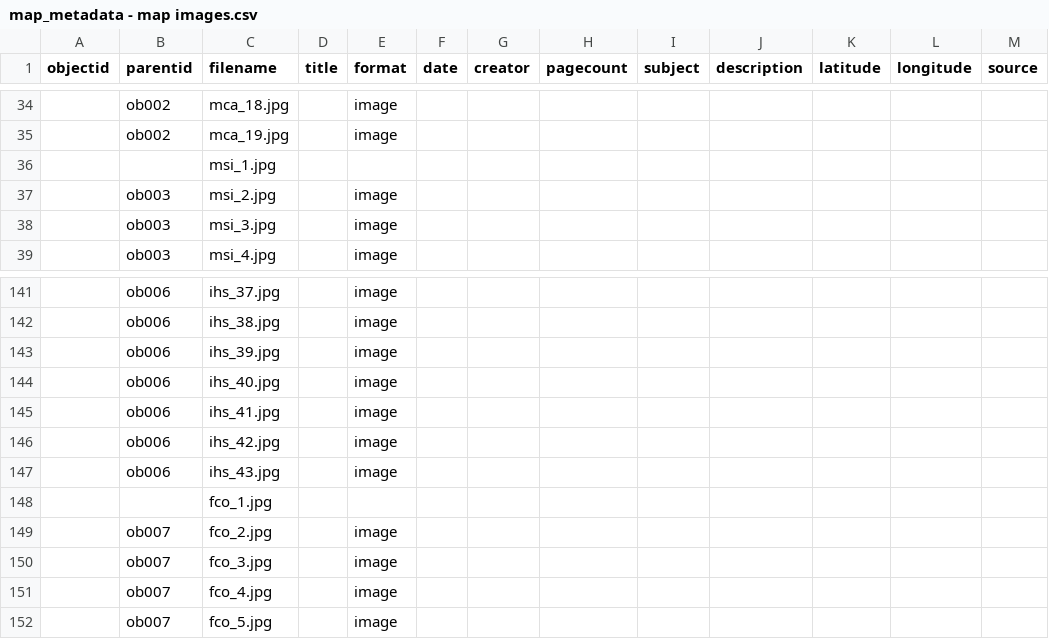
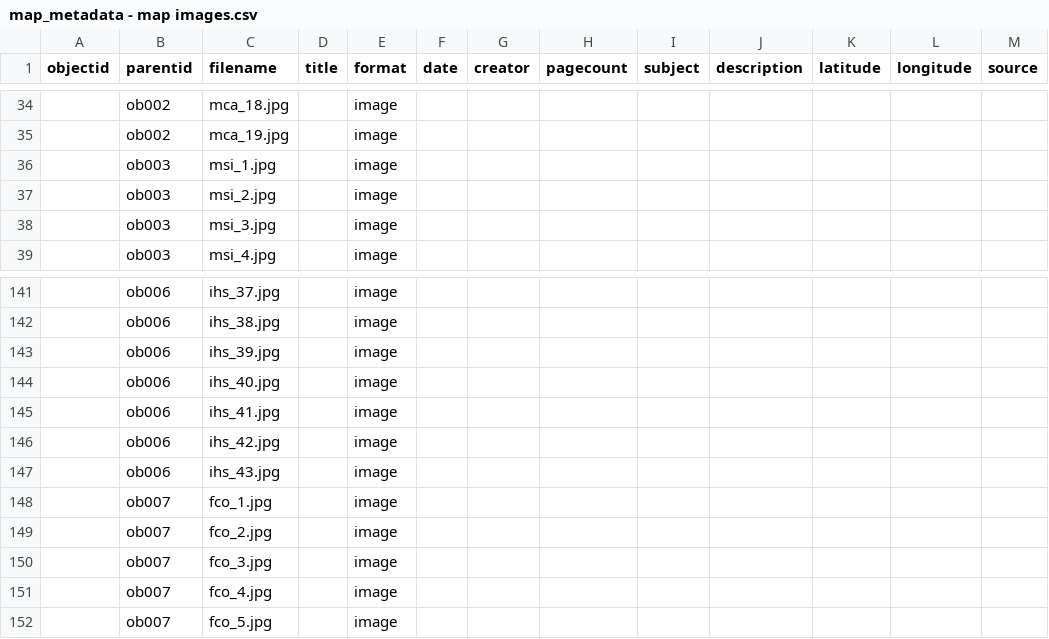
Before and after one commit to sashartm/map_library, a CSV file: _data/map_metadata - map images.csv, drawn as a sheet; only a part is shown, gaps mark what is left out; the diff names each change by its address in the sheet, - before the commit and + after, or states it on an @@ line.

Commit message:
Update map_metadata - map images.csv

```diff
--- a/_data/map_metadata - map images.csv
+++ b/_data/map_metadata - map images.csv
-B36 (parentid): (empty)
+B36 (parentid): ob003
-E36 (format): (empty)
+E36 (format): image
-B148 (parentid): (empty)
+B148 (parentid): ob007
-E148 (format): (empty)
+E148 (format): image
```
